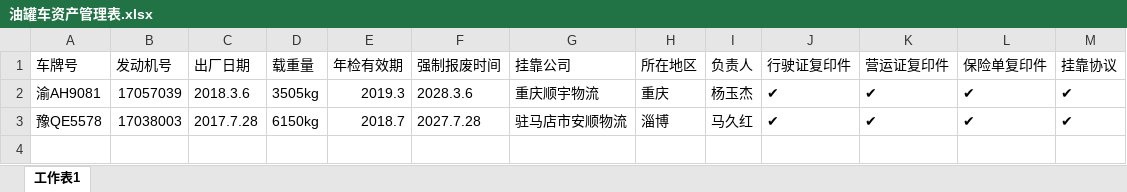
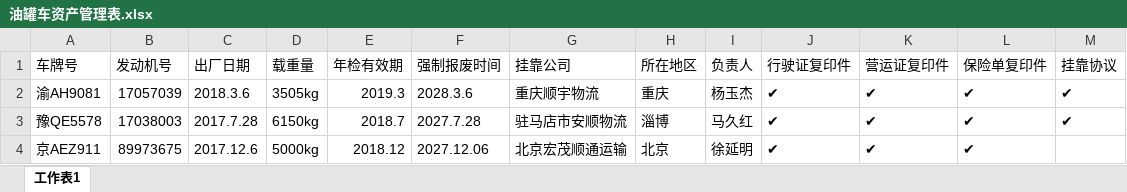
Before and after one commit to roadstoneydd/ydd, an Excel workbook: 资产/油罐车资产管理表.xlsx, sheet 工作表1, drawn as a sheet; values as stored, in another font and other column widths than the file's, no borders; the diff names each change by its address in the sheet, - before the commit and + after, or states it on an @@ line.

Commit message:
3.26新增

```diff
--- a/资产/油罐车资产管理表.xlsx (sheet 工作表1)
+++ b/资产/油罐车资产管理表.xlsx (sheet 工作表1)
+row 4: 京AEZ911 | 89973675 | 2017.12.6 | 5000kg | 2018.12 | 2027.12.06 | 北京宏茂顺通运输 | 北京 | 徐延明 | ✔ | ✔ | ✔
```
